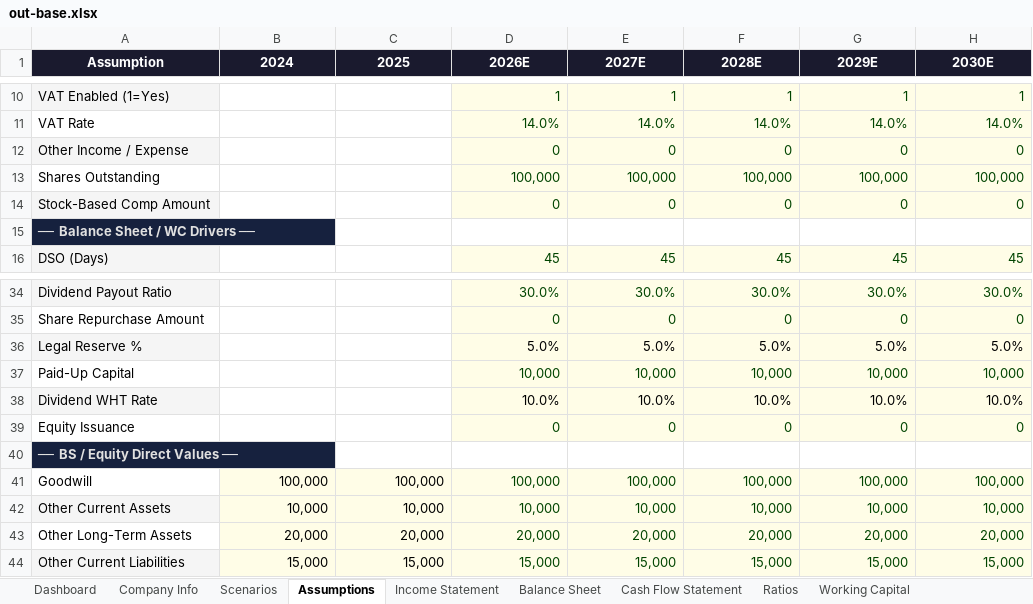
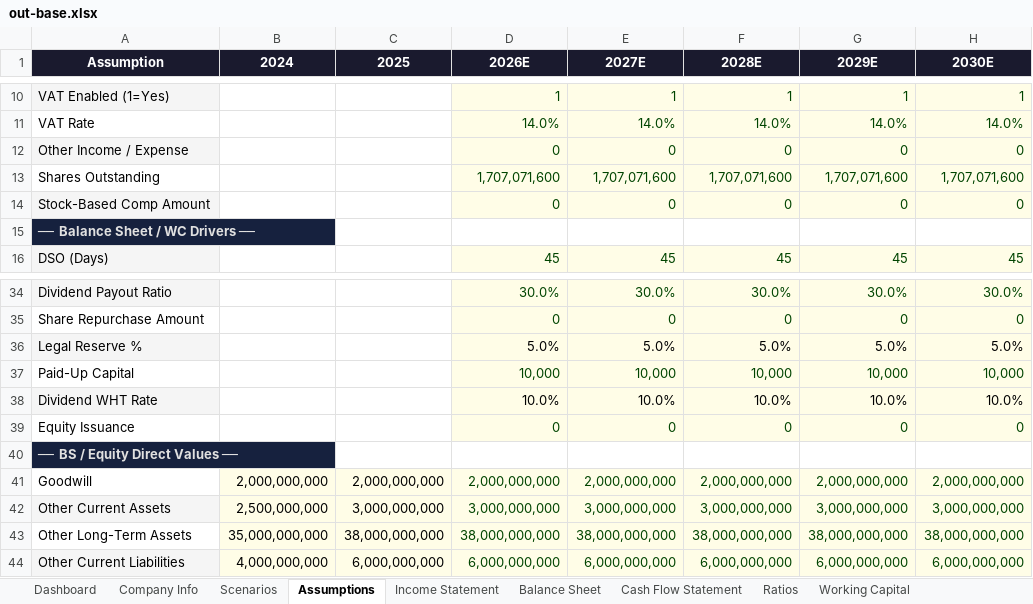
Before and after one commit to tylerharrrb-glitch/3-Statement-Model-Engine, an Excel workbook: out-base.xlsx, sheet Assumptions, drawn as a sheet; only a part is shown, gaps mark what is left out; values as stored, in another font and other column widths than the file's, no borders; the diff covers the shown part only; the diff names each change by its address in the sheet, - before the commit and + after, or states it on an @@ line.

```diff
--- a/out-base.xlsx (sheet Assumptions)
+++ b/out-base.xlsx (sheet Assumptions)
-D13 (2026E): 100,000
+D13 (2026E): 1,707,071,600
-E13 (2027E): 100,000
+E13 (2027E): 1,707,071,600
-F13 (2028E): 100,000
+F13 (2028E): 1,707,071,600
-G13 (2029E): 100,000
+G13 (2029E): 1,707,071,600
-H13 (2030E): 100,000
+H13 (2030E): 1,707,071,600
-B41 (2024): 100,000
+B41 (2024): 2,000,000,000
-C41 (2025): 100,000
+C41 (2025): 2,000,000,000
-D41 (2026E): 100,000
+D41 (2026E): 2,000,000,000
-E41 (2027E): 100,000
+E41 (2027E): 2,000,000,000
-F41 (2028E): 100,000
+F41 (2028E): 2,000,000,000
-G41 (2029E): 100,000
+G41 (2029E): 2,000,000,000
-H41 (2030E): 100,000
+H41 (2030E): 2,000,000,000
-B42 (2024): 10,000
+B42 (2024): 2,500,000,000
-C42 (2025): 10,000
+C42 (2025): 3,000,000,000
-D42 (2026E): 10,000
+D42 (2026E): 3,000,000,000
-E42 (2027E): 10,000
+E42 (2027E): 3,000,000,000
-F42 (2028E): 10,000
+F42 (2028E): 3,000,000,000
-G42 (2029E): 10,000
+G42 (2029E): 3,000,000,000
-H42 (2030E): 10,000
+H42 (2030E): 3,000,000,000
-B43 (2024): 20,000
+B43 (2024): 35,000,000,000
-C43 (2025): 20,000
+C43 (2025): 38,000,000,000
-D43 (2026E): 20,000
+D43 (2026E): 38,000,000,000
-E43 (2027E): 20,000
+E43 (2027E): 38,000,000,000
-F43 (2028E): 20,000
+F43 (2028E): 38,000,000,000
-G43 (2029E): 20,000
+G43 (2029E): 38,000,000,000
-H43 (2030E): 20,000
+H43 (2030E): 38,000,000,000
-B44 (2024): 15,000
+B44 (2024): 4,000,000,000
-C44 (2025): 15,000
+C44 (2025): 6,000,000,000
-D44 (2026E): 15,000
+D44 (2026E): 6,000,000,000
-E44 (2027E): 15,000
+E44 (2027E): 6,000,000,000
-F44 (2028E): 15,000
+F44 (2028E): 6,000,000,000
-G44 (2029E): 15,000
+G44 (2029E): 6,000,000,000
-H44 (2030E): 15,000
+H44 (2030E): 6,000,000,000
```
Also changed, not shown: 172 edited cells elsewhere in this sheet, sheet Scenarios, sheet Balance Sheet, sheet Income Statement, sheet Ratios, sheet Dashboard, sheet Cash Flow Statement, 9 more sheets, 10 other files.
